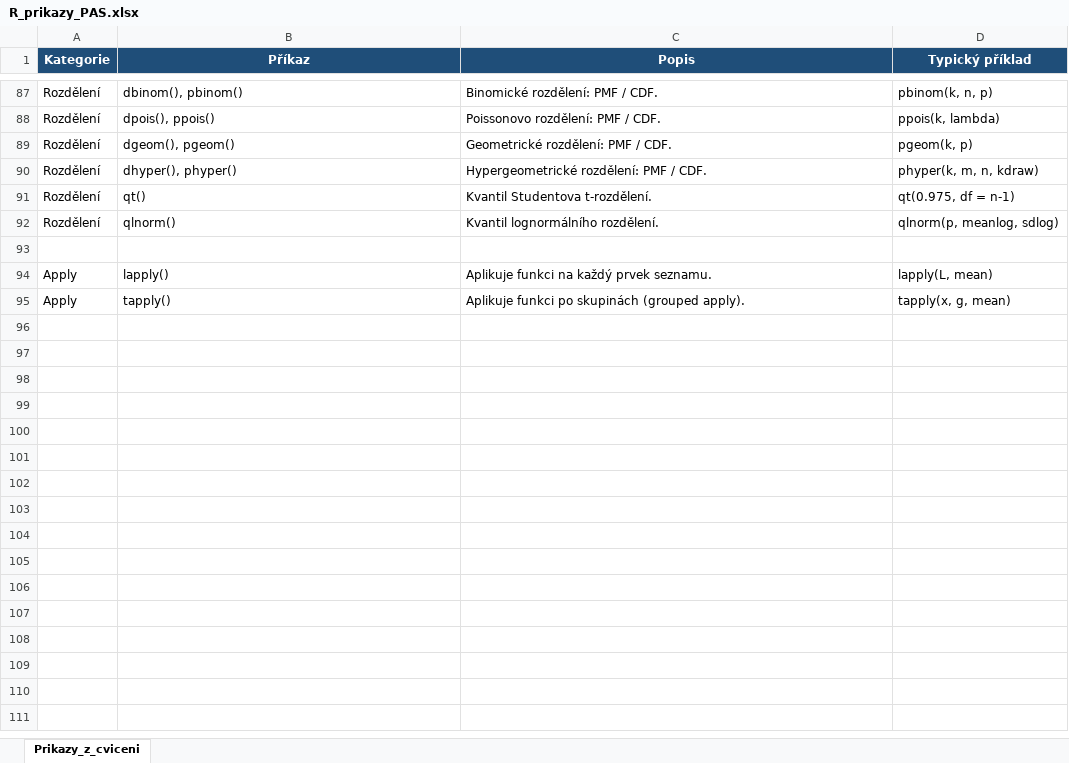
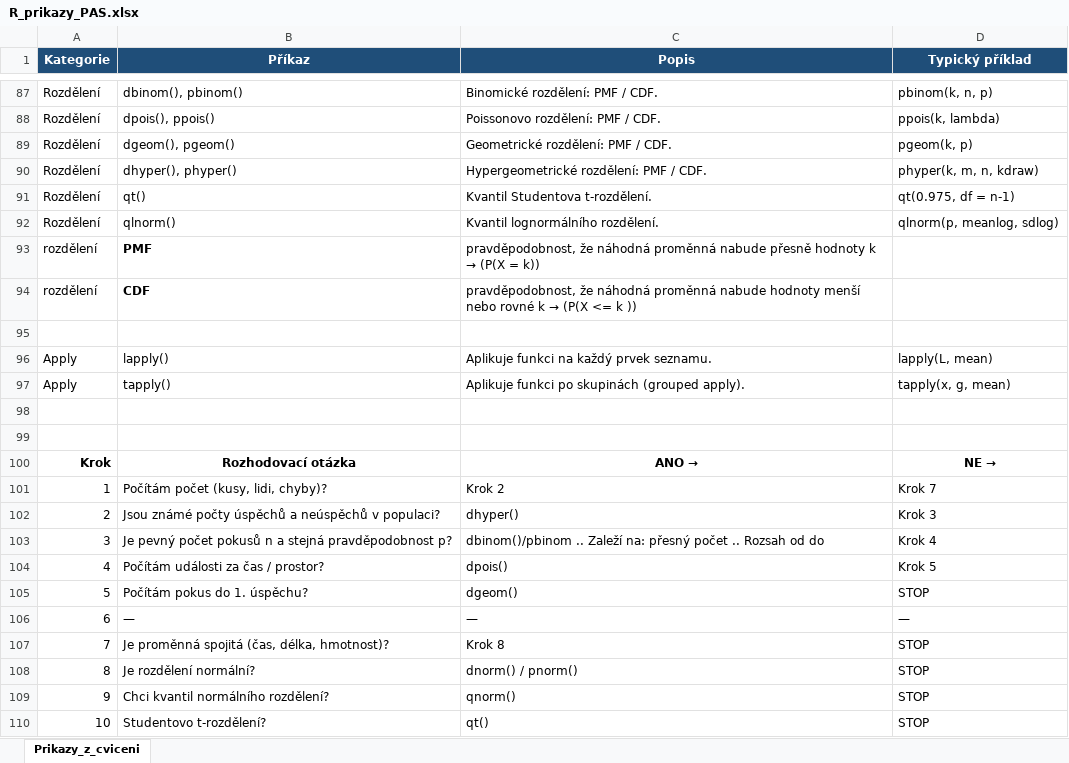
Before and after one commit to zdenax/Priprava_na_zapocet_PAS, an Excel workbook: R_prikazy_PAS.xlsx, sheet Prikazy_z_cviceni, drawn as a sheet; only a part is shown, gaps mark what is left out; values as stored, in another font and other column widths than the file's, no borders; table styles not drawn; the diff names each change by its address in the sheet, - before the commit and + after, or states it on an @@ line.

```diff
--- a/R_prikazy_PAS.xlsx (sheet Prikazy_z_cviceni)
+++ b/R_prikazy_PAS.xlsx (sheet Prikazy_z_cviceni)
+row 93: rozdělení | PMF | pravděpodobnost, že náhodná proměnná nabude přesně hodnoty k → (P(X = k))
+row 94: rozdělení | CDF | pravděpodobnost, že náhodná proměnná nabude hodnoty menší nebo rovné k → (P(X <= k ))
+row 98: (empty)
+row 99: (empty)
+row 100: Krok | Rozhodovací otázka | ANO → | NE →
+row 101: 1 | Počítám počet (kusy, lidi, chyby)? | Krok 2 | Krok 7
+row 102: 2 | Jsou známé počty úspěchů a neúspěchů v populaci? | dhyper() | Krok 3
+row 103: 3 | Je pevný počet pokusů n a stejná pravděpodobnost p? | dbinom()/pbinom .. Zaleží na: přesný počet .. Rozsah od do | Krok 4
+row 104: 4 | Počítám události za čas / prostor? | dpois() | Krok 5
+row 105: 5 | Počítám pokus do 1. úspěchu? | dgeom() | STOP
+row 106: 6 | — | — | —
+row 107: 7 | Je proměnná spojitá (čas, délka, hmotnost)? | Krok 8 | STOP
+row 108: 8 | Je rozdělení normální? | dnorm() / pnorm() | STOP
+row 109: 9 | Chci kvantil normálního rozdělení? | qnorm() | STOP
+row 110: 10 | Studentovo t-rozdělení? | qt() | STOP
```
Also changed, not shown: 1 other file.
